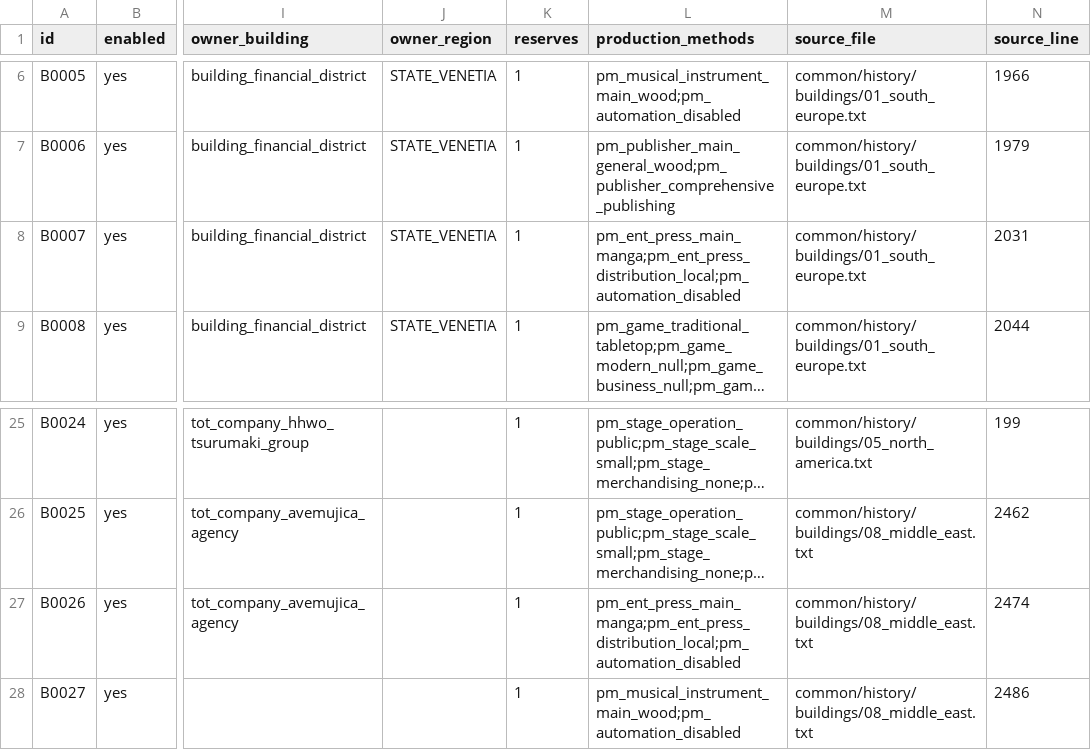
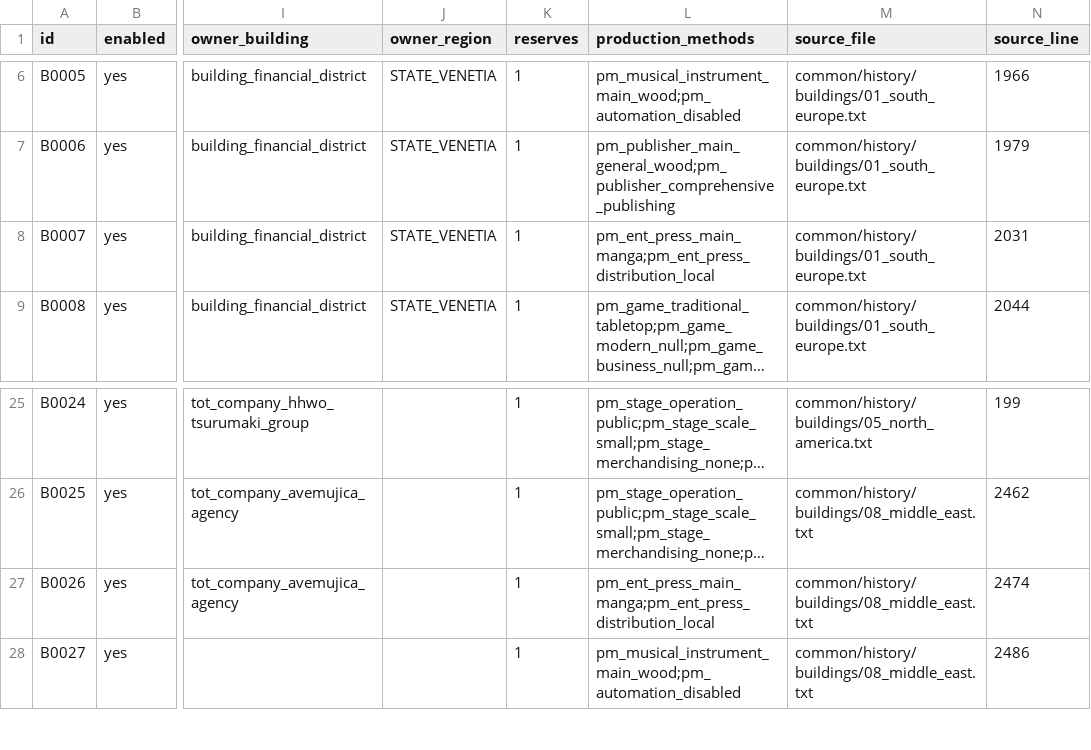
Before and after one commit to Cash1219/Time_of_Troubles, a CSV file: config/building_start_config.csv, drawn as a sheet; only a part is shown, gaps mark what is left out; long unchanged cells end in …; the diff names each change by its address in the sheet, - before the commit and + after, or states it on an @@ line.

```diff
--- a/config/building_start_config.csv
+++ b/config/building_start_config.csv
-L8 (production_methods): pm_ent_press_main_manga;pm_ent_press_distribution_local;pm_automation_disabled
+L8 (production_methods): pm_ent_press_main_manga;pm_ent_press_distribution_local
-L27 (production_methods): pm_ent_press_main_manga;pm_ent_press_distribution_local;pm_automation_disabled
+L27 (production_methods): pm_ent_press_main_manga;pm_ent_press_distribution_local
```
Also changed, not shown: docs/drafts/current_pm_audit.csv, 22 other files.
